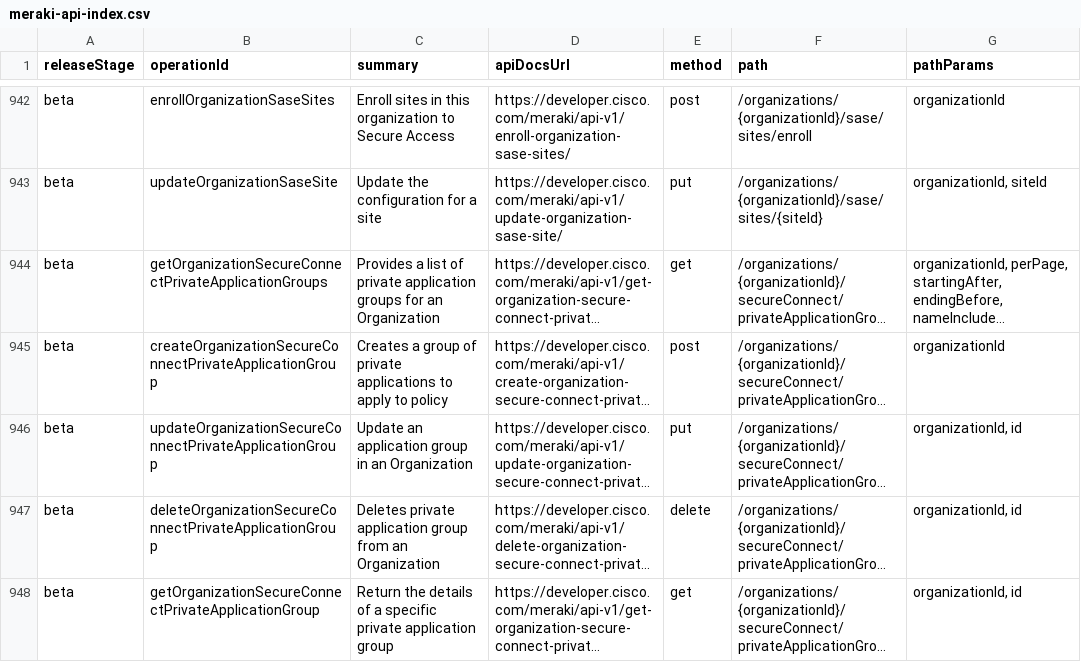
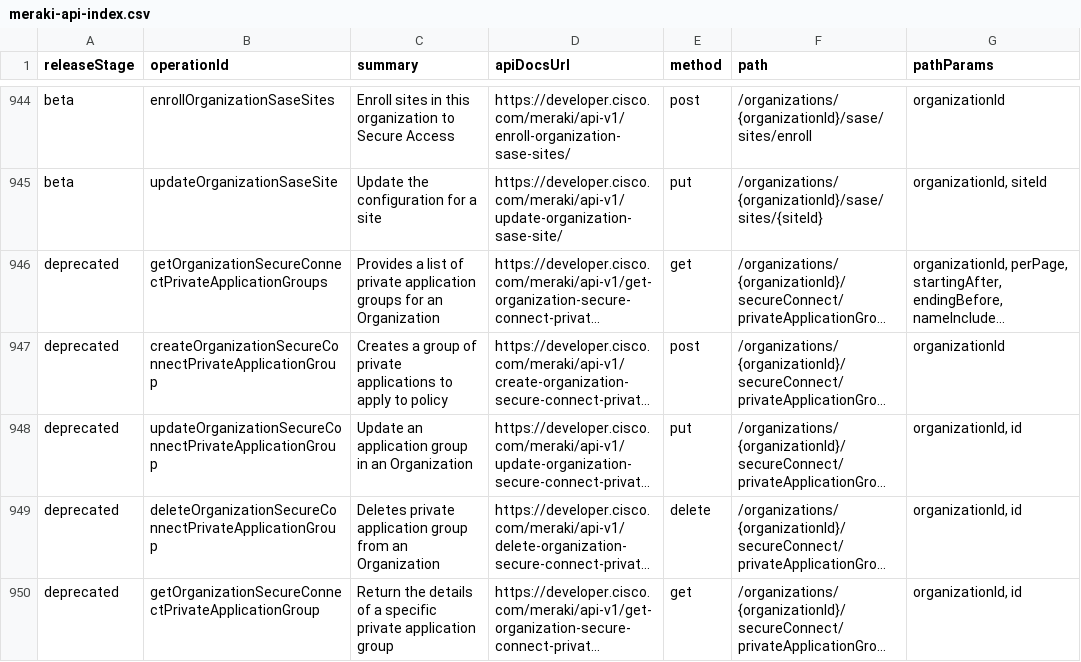
Before and after one commit to CiscoDevNet/Meraki-Dashboard-API-v1-Documentation, a CSV file: docs/api-index/meraki-api-index.csv, drawn as a sheet; only a part is shown, gaps mark what is left out; long unchanged cells end in …; addresses are those after the commit; the diff covers the shown part only; the diff names each change by its address in the sheet, - before the commit and + after, or states it on an @@ line.

```diff
--- a/docs/api-index/meraki-api-index.csv
+++ b/docs/api-index/meraki-api-index.csv
-A946:A950 (releaseStage): beta
+A946:A950 (releaseStage): deprecated
```
Also changed, not shown: 2 added rows and 50 edited cells elsewhere in this file, 2 other files.
